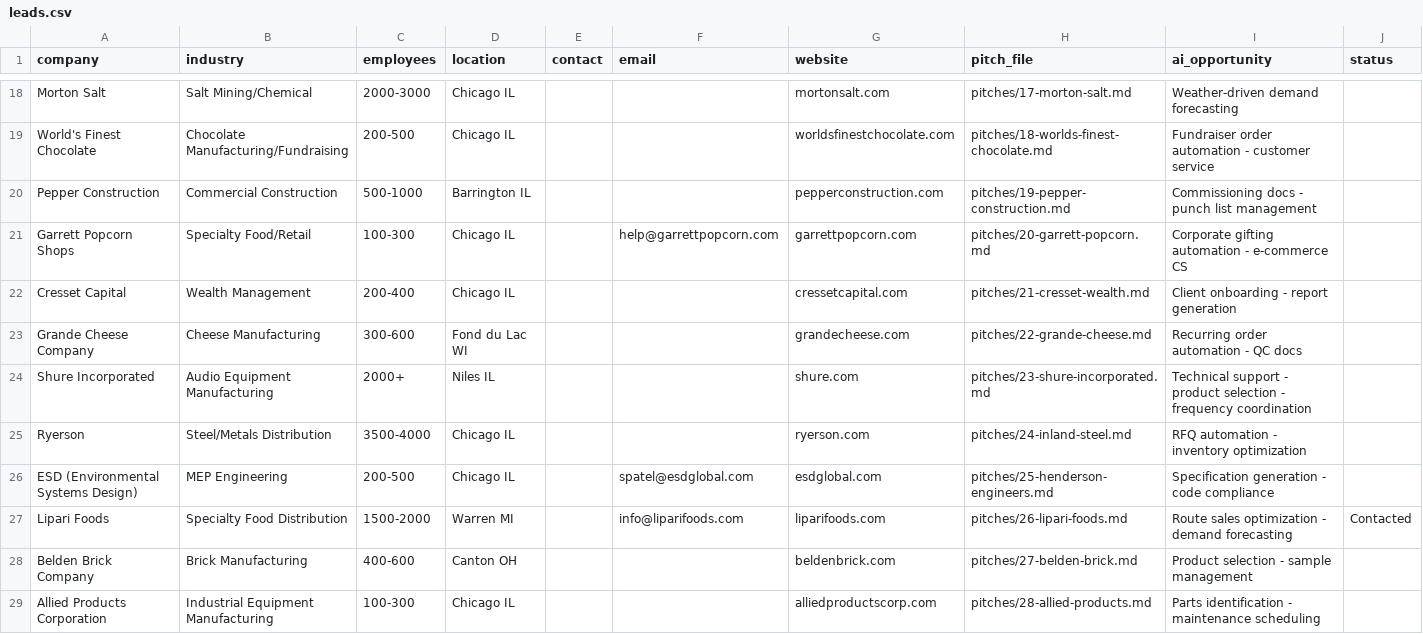
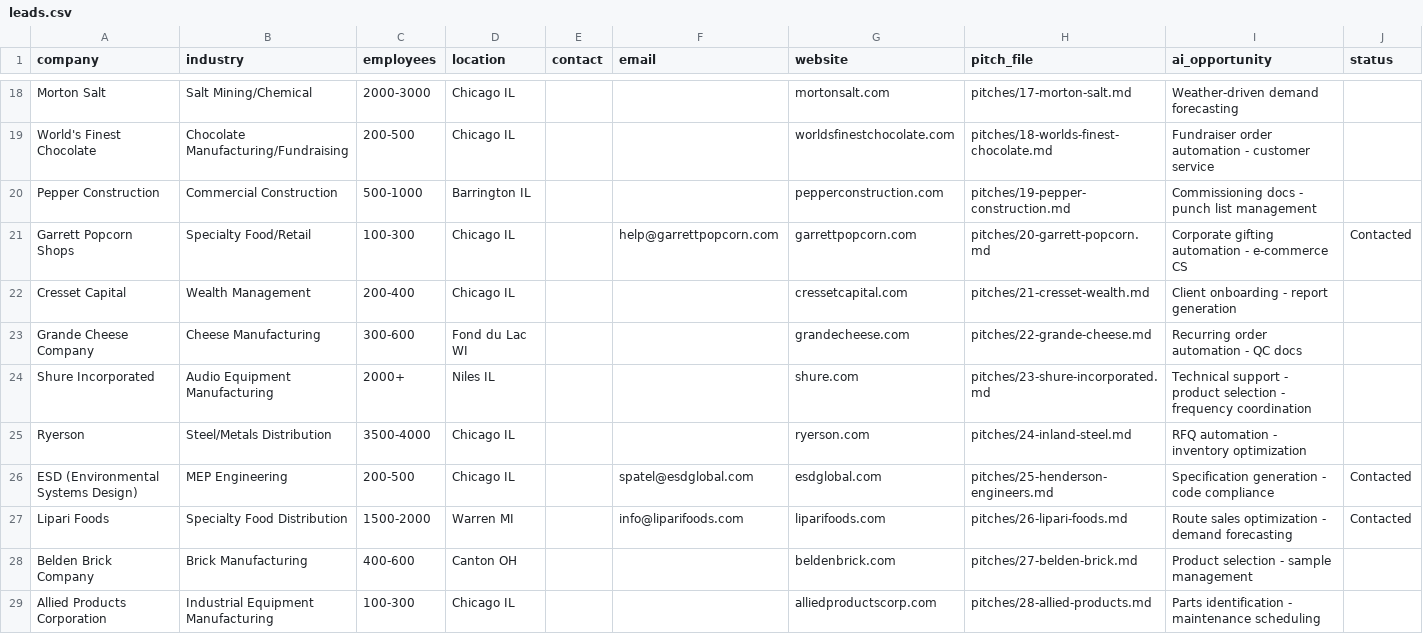
Before and after one commit to Joesmod/mvp-studio-leads, a CSV file: leads.csv, drawn as a sheet; only a part is shown, gaps mark what is left out; the diff covers the shown part only.

Commit message:
Mark 11 leads as Contacted (Jim batch 1)

```diff
--- a/leads.csv
+++ b/leads.csv
@@ -21 +35 @@
-"Garrett Popcorn Shops","Specialty Food/Retail","100-300","Chicago IL","","help@garrettpopcorn.com","garrettpopcorn.com","pitches/20-garrett-popcorn.md","Corporate gifting automation - e-commerce CS",""
+"Garrett Popcorn Shops","Specialty Food/Retail","100-300","Chicago IL","","help@garrettpopcorn.com","garrettpopcorn.com","pitches/20-garrett-popcorn.md","Corporate gifting automation - e-commerce CS","Contacted"
@@ -26 +44 @@
-"ESD (Environmental Systems Design)","MEP Engineering","200-500","Chicago IL","","spatel@esdglobal.com","esdglobal.com","pitches/25-henderson-engineers.md","Specification generation - code compliance",""
+"ESD (Environmental Systems Design)","MEP Engineering","200-500","Chicago IL","","spatel@esdglobal.com","esdglobal.com","pitches/25-henderson-engineers.md","Specification generation - code compliance","Contacted"
```
Also changed, not shown: 9 edited cells elsewhere in this file.
